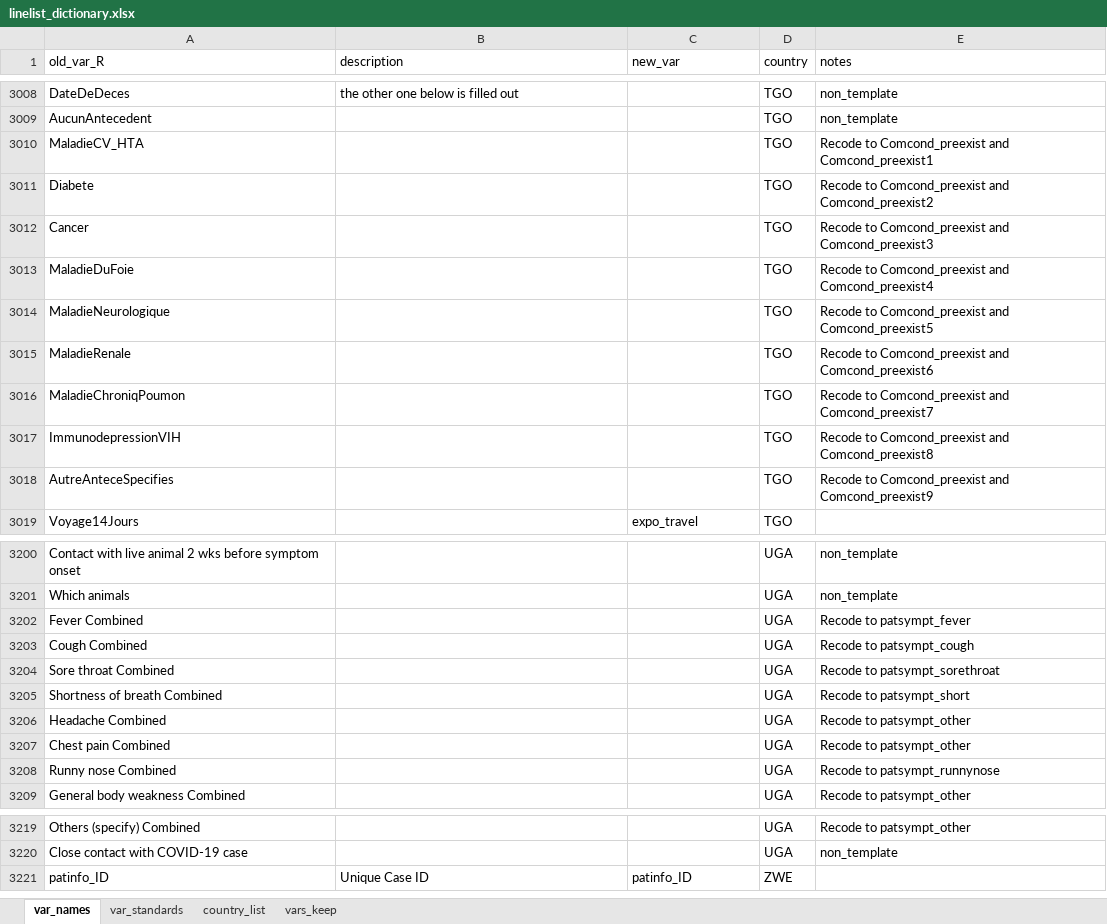
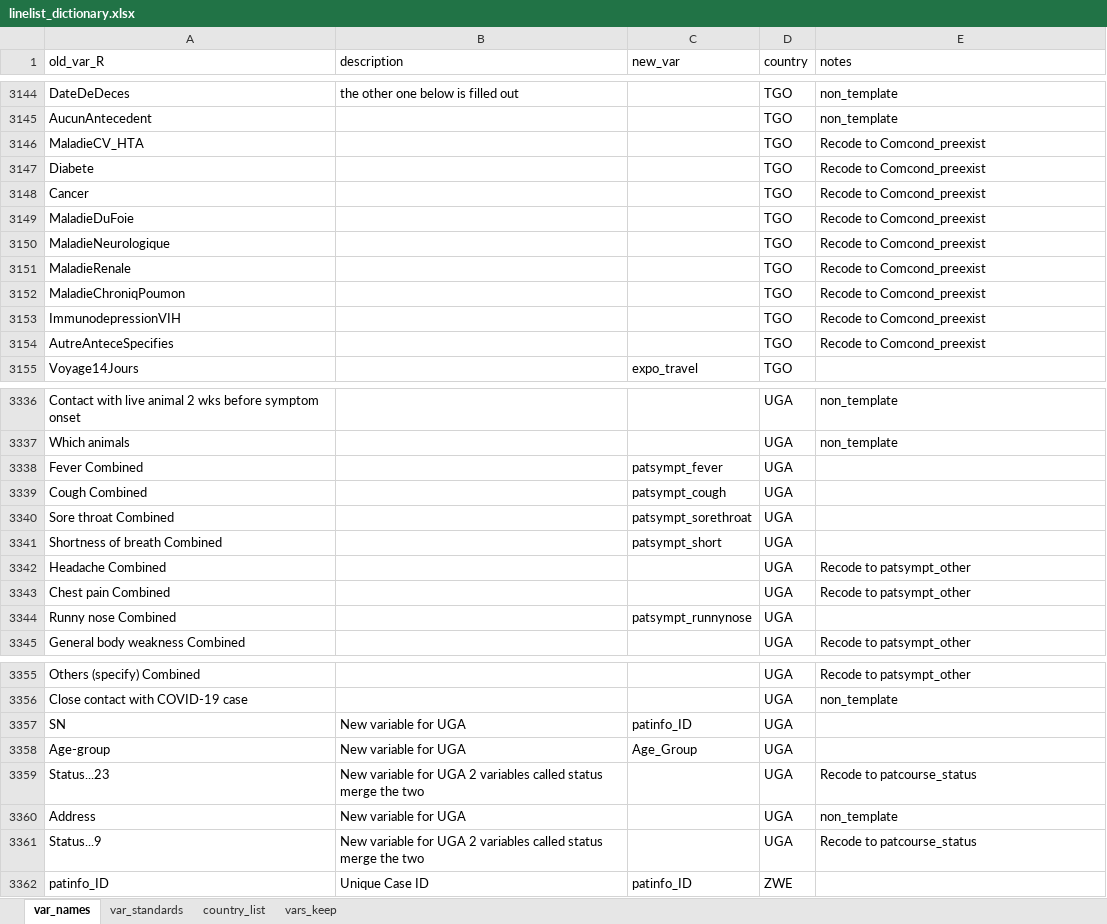
Before and after one commit to R4IDSR/covidmonitor, an Excel workbook: inst/extdata/linelist_dictionary.xlsx, sheet var_names, drawn as a sheet; only a part is shown, gaps mark what is left out; values as stored, in another font and other column widths than the file's, no borders; addresses are those after the commit; the diff covers the shown part only; the diff names each change by its address in the sheet, - before the commit and + after, or states it on an @@ line.

Commit message:
Works to clean files and merge together. Tested over  ALL files in tamayis country line list files.  cleaning dictionary in process

```diff
--- a/inst/extdata/linelist_dictionary.xlsx (sheet var_names)
+++ b/inst/extdata/linelist_dictionary.xlsx (sheet var_names)
-E3146 (notes): Recode to Comcond_preexist and Comcond_preexist1
+E3146 (notes): Recode to Comcond_preexist
-E3147 (notes): Recode to Comcond_preexist and Comcond_preexist2
+E3147 (notes): Recode to Comcond_preexist
-E3148 (notes): Recode to Comcond_preexist and Comcond_preexist3
+E3148 (notes): Recode to Comcond_preexist
-E3149 (notes): Recode to Comcond_preexist and Comcond_preexist4
+E3149 (notes): Recode to Comcond_preexist
-E3150 (notes): Recode to Comcond_preexist and Comcond_preexist5
+E3150 (notes): Recode to Comcond_preexist
-E3151 (notes): Recode to Comcond_preexist and Comcond_preexist6
+E3151 (notes): Recode to Comcond_preexist
-E3152 (notes): Recode to Comcond_preexist and Comcond_preexist7
+E3152 (notes): Recode to Comcond_preexist
-E3153 (notes): Recode to Comcond_preexist and Comcond_preexist8
+E3153 (notes): Recode to Comcond_preexist
-E3154 (notes): Recode to Comcond_preexist and Comcond_preexist9
+E3154 (notes): Recode to Comcond_preexist
-C3338 (new_var): (empty)
+C3338 (new_var): patsympt_fever
-E3338 (notes): Recode to patsympt_fever
+E3338 (notes): (empty)
-C3339 (new_var): (empty)
+C3339 (new_var): patsympt_cough
-E3339 (notes): Recode to patsympt_cough
+E3339 (notes): (empty)
-C3340 (new_var): (empty)
+C3340 (new_var): patsympt_sorethroat
-E3340 (notes): Recode to patsympt_sorethroat
+E3340 (notes): (empty)
-C3341 (new_var): (empty)
+C3341 (new_var): patsympt_short
-E3341 (notes): Recode to patsympt_short
+E3341 (notes): (empty)
-C3344 (new_var): (empty)
+C3344 (new_var): patsympt_runnynose
-E3344 (notes): Recode to patsympt_runnynose
+E3344 (notes): (empty)
+row 3357: SN | New variable for UGA | patinfo_ID | UGA
+row 3358: Age-group | New variable for UGA | Age_Group | UGA
+row 3359: Status...23 | New variable for UGA 2 variables called status merge the two |  | UGA | Recode to patcourse_status
+row 3360: Address | New variable for UGA |  | UGA | non_template
+row 3361: Status...9 | New variable for UGA 2 variables called status merge the two |  | UGA | Recode to patcourse_status
```
Also changed, not shown: 11 added rows, 125 moved rows and 66 edited cells elsewhere in this sheet, sheet country_list, 1 other file.
